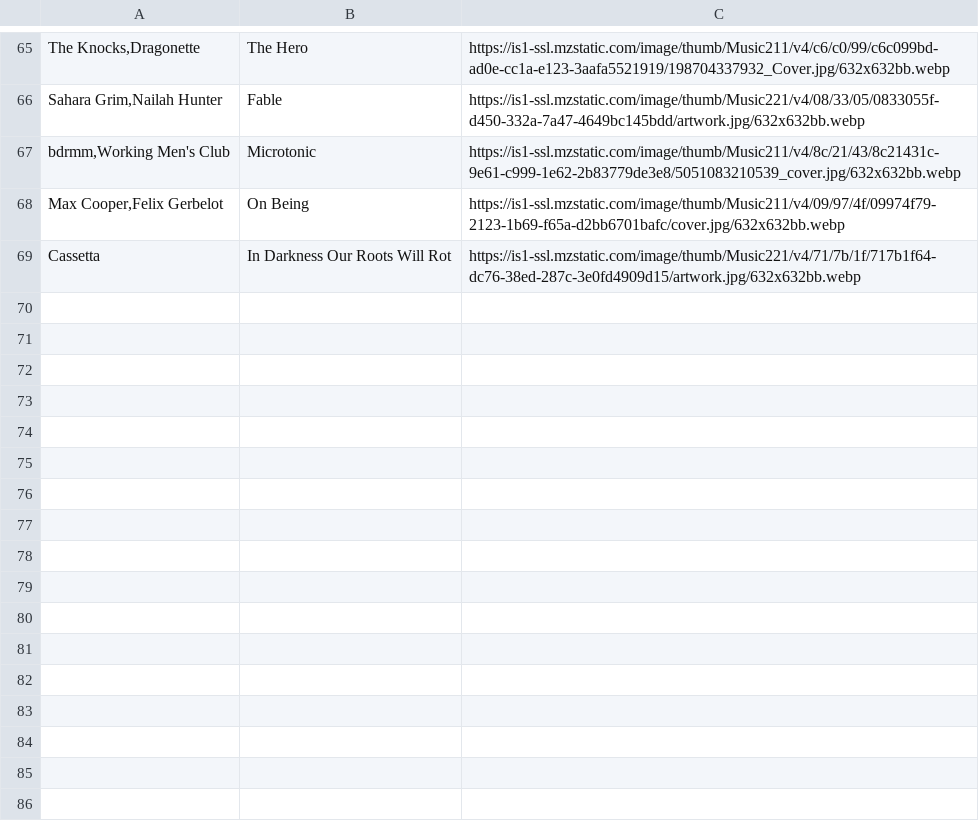
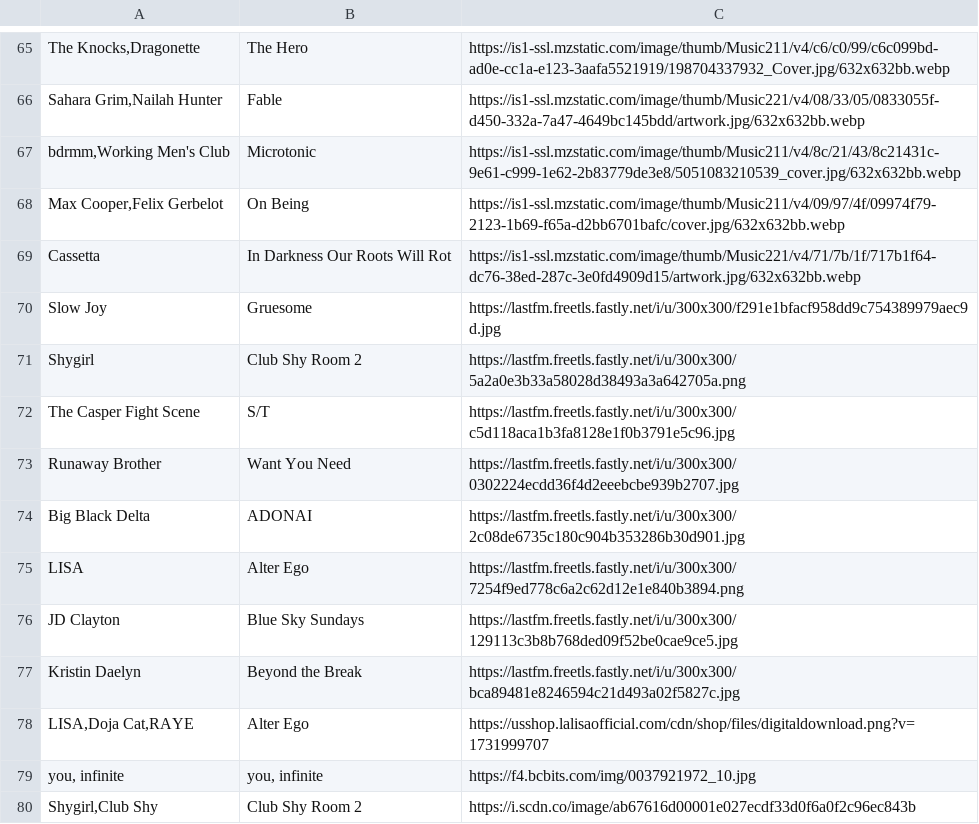
Before and after one commit to MikeStrusz/Music_Taste_Machine_Learning_Model, a CSV file: data/nmf_album_covers.csv, drawn as a sheet; only a part is shown, gaps mark what is left out; the diff names each change by its address in the sheet, - before the commit and + after, or states it on an @@ line.

```diff
--- a/data/nmf_album_covers.csv
+++ b/data/nmf_album_covers.csv
+row 70: Slow Joy | Gruesome | https://lastfm.freetls.fastly.net/i/u/300x300/f291e1bfacf958dd9c754389979aec9d.jpg
+row 71: Shygirl | Club Shy Room 2 | https://lastfm.freetls.fastly.net/i/u/300x300/5a2a0e3b33a58028d38493a3a642705a.png
+row 72: The Casper Fight Scene | S/T | https://lastfm.freetls.fastly.net/i/u/300x300/c5d118aca1b3fa8128e1f0b3791e5c96.jpg
+row 73: Runaway Brother | Want You Need | https://lastfm.freetls.fastly.net/i/u/300x300/0302224ecdd36f4d2eeebcbe939b2707.jpg
+row 74: Big Black Delta | ADONAI | https://lastfm.freetls.fastly.net/i/u/300x300/2c08de6735c180c904b353286b30d901.jpg
+row 75: LISA | Alter Ego | https://lastfm.freetls.fastly.net/i/u/300x300/7254f9ed778c6a2c62d12e1e840b3894.png
+row 76: JD Clayton | Blue Sky Sundays | https://lastfm.freetls.fastly.net/i/u/300x300/129113c3b8b768ded09f52be0cae9ce5.jpg
+row 77: Kristin Daelyn | Beyond the Break | https://lastfm.freetls.fastly.net/i/u/300x300/bca89481e8246594c21d493a02f5827c.jpg
+row 78: LISA,Doja Cat,RAYE | Alter Ego | https://usshop.lalisaofficial.com/cdn/shop/files/digitaldownload.png?v=1731999707
+row 79: you, infinite | you, infinite | https://f4.bcbits.com/img/0037921972_10.jpg
+row 80: Shygirl,Club Shy | Club Shy Room 2 | https://i.scdn.co/image/ab67616d00001e027ecdf33d0f6a0f2c96ec843b
```
Also changed, not shown: data/nmf_album_links.csv, data/nmf_similar_artists.csv, 14 other files.
